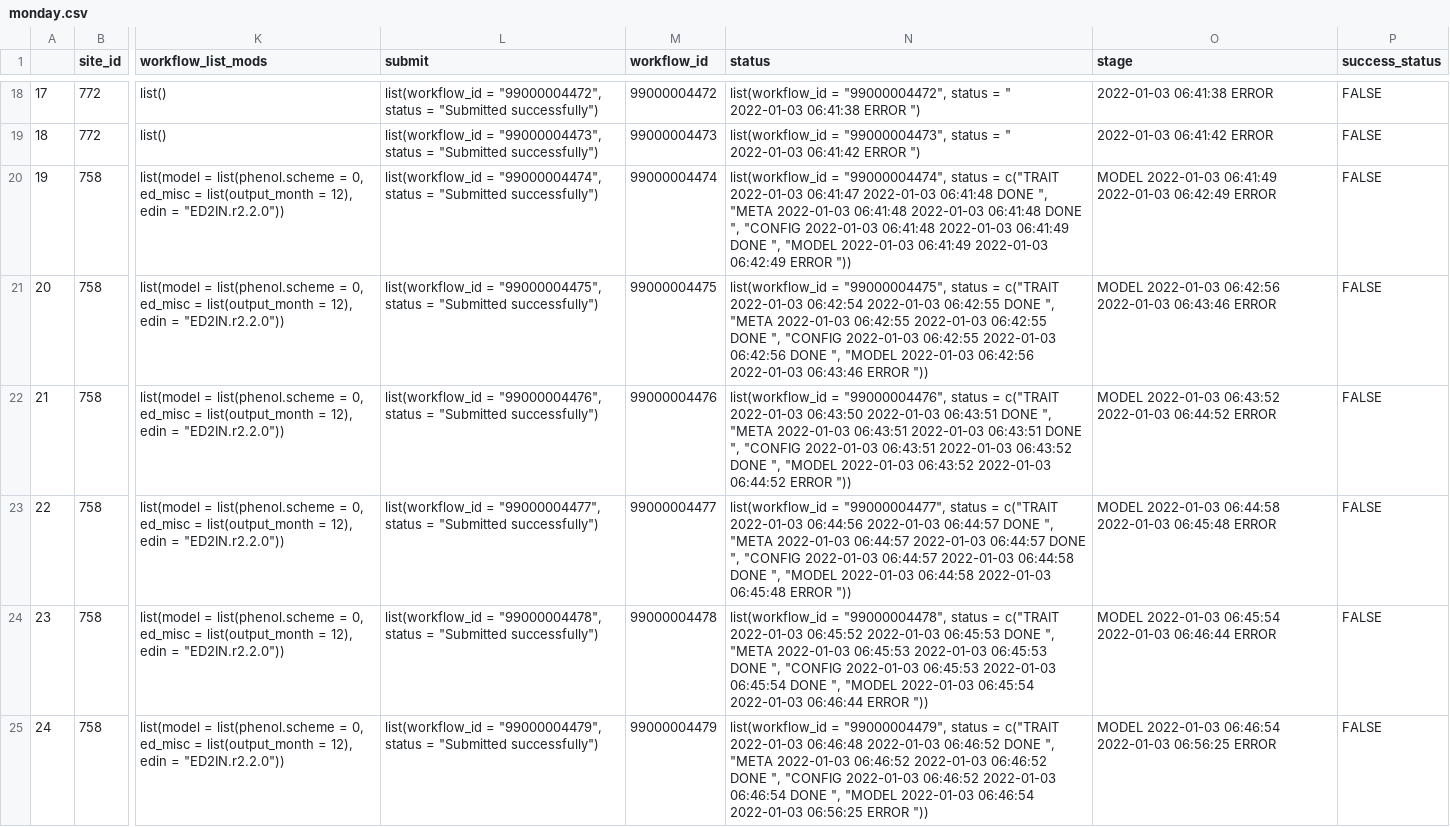
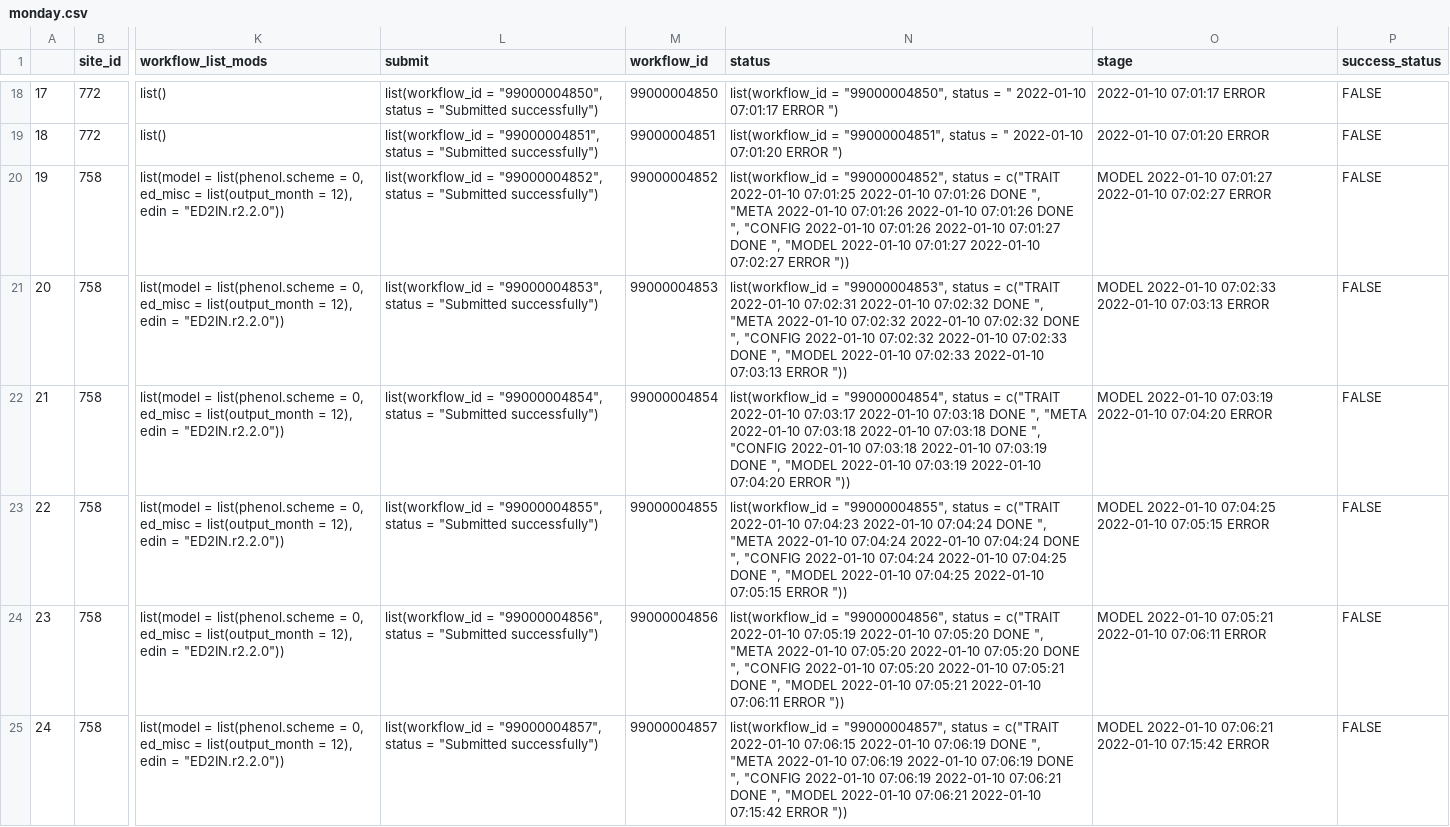
Before and after one commit to cryolune/pecan-status-board, a CSV file: data/monday.csv, drawn as a sheet; only a part is shown, gaps mark what is left out; the diff covers the shown part only; the diff names each change by its address in the sheet, - before the commit and + after, or states it on an @@ line.

```diff
--- a/data/monday.csv
+++ b/data/monday.csv
-L18 (submit): list(workflow_id = "99000004472", status =…
+L18 (submit): list(workflow_id = "99000004850", status =…
-M18 (workflow_id): 99000004472
+M18 (workflow_id): 99000004850
-N18 (status): list(workflow_id = "99000004472", status = " 2022-01-03 06:41:38 ERROR ")
+N18 (status): list(workflow_id = "99000004850", status = " 2022-01-10 07:01:17 ERROR ")
-O18 (stage): 2022-01-03 06:41:38 ERROR
+O18 (stage): 2022-01-10 07:01:17 ERROR
-L19 (submit): list(workflow_id = "99000004473", status =…
+L19 (submit): list(workflow_id = "99000004851", status =…
-M19 (workflow_id): 99000004473
+M19 (workflow_id): 99000004851
-N19 (status): list(workflow_id = "99000004473", status = " 2022-01-03 06:41:42 ERROR ")
+N19 (status): list(workflow_id = "99000004851", status = " 2022-01-10 07:01:20 ERROR ")
-O19 (stage): 2022-01-03 06:41:42 ERROR
+O19 (stage): 2022-01-10 07:01:20 ERROR
-L20 (submit): list(workflow_id = "99000004474", status =…
+L20 (submit): list(workflow_id = "99000004852", status =…
-M20 (workflow_id): 99000004474
+M20 (workflow_id): 99000004852
-N20 (status): list(workflow_id = "99000004474", status = c("TRAIT 2022-01-03 06:41:47 2022-01-03 06:41:48 DONE ", "META 2022-01-03 06:41:48 2022-01-03 06:41:48 DONE ", "CONFIG 2022-01-03 06:41:48 2022-01-03 06:41:49 DONE ", "MODEL 2022-01-03 06:41:49 2022-01-03 06:42:49 ERROR "))
+N20 (status): list(workflow_id = "99000004852", status = c("TRAIT 2022-01-10 07:01:25 2022-01-10 07:01:26 DONE ", "META 2022-01-10 07:01:26 2022-01-10 07:01:26 DONE ", "CONFIG 2022-01-10 07:01:26 2022-01-10 07:01:27 DONE ", "MODEL 2022-01-10 07:01:27 2022-01-10 07:02:27 ERROR "))
-O20 (stage): MODEL 2022-01-03 06:41:49 2022-01-03 06:42:49 ERROR
+O20 (stage): MODEL 2022-01-10 07:01:27 2022-01-10 07:02:27 ERROR
-L21 (submit): list(workflow_id = "99000004475", status =…
+L21 (submit): list(workflow_id = "99000004853", status =…
-M21 (workflow_id): 99000004475
+M21 (workflow_id): 99000004853
-N21 (status): list(workflow_id = "99000004475", status = c("TRAIT 2022-01-03 06:42:54 2022-01-03 06:42:55 DONE ", "META 2022-01-03 06:42:55 2022-01-03 06:42:55 DONE ", "CONFIG 2022-01-03 06:42:55 2022-01-03 06:42:56 DONE ", "MODEL 2022-01-03 06:42:56 2022-01-03 06:43:46 ERROR "))
+N21 (status): list(workflow_id = "99000004853", status = c("TRAIT 2022-01-10 07:02:31 2022-01-10 07:02:32 DONE ", "META 2022-01-10 07:02:32 2022-01-10 07:02:32 DONE ", "CONFIG 2022-01-10 07:02:32 2022-01-10 07:02:33 DONE ", "MODEL 2022-01-10 07:02:33 2022-01-10 07:03:13 ERROR "))
-O21 (stage): MODEL 2022-01-03 06:42:56 2022-01-03 06:43:46 ERROR
+O21 (stage): MODEL 2022-01-10 07:02:33 2022-01-10 07:03:13 ERROR
-L22 (submit): list(workflow_id = "99000004476", status =…
+L22 (submit): list(workflow_id = "99000004854", status =…
-M22 (workflow_id): 99000004476
+M22 (workflow_id): 99000004854
-N22 (status): list(workflow_id = "99000004476", status = c("TRAIT 2022-01-03 06:43:50 2022-01-03 06:43:51 DONE ", "META 2022-01-03 06:43:51 2022-01-03 06:43:51 DONE ", "CONFIG 2022-01-03 06:43:51 2022-01-03 06:43:52 DONE ", "MODEL 2022-01-03 06:43:52 2022-01-03 06:44:52 ERROR "))
+N22 (status): list(workflow_id = "99000004854", status = c("TRAIT 2022-01-10 07:03:17 2022-01-10 07:03:18 DONE ", "META 2022-01-10 07:03:18 2022-01-10 07:03:18 DONE ", "CONFIG 2022-01-10 07:03:18 2022-01-10 07:03:19 DONE ", "MODEL 2022-01-10 07:03:19 2022-01-10 07:04:20 ERROR "))
-O22 (stage): MODEL 2022-01-03 06:43:52 2022-01-03 06:44:52 ERROR
+O22 (stage): MODEL 2022-01-10 07:03:19 2022-01-10 07:04:20 ERROR
-L23 (submit): list(workflow_id = "99000004477", status =…
+L23 (submit): list(workflow_id = "99000004855", status =…
-M23 (workflow_id): 99000004477
+M23 (workflow_id): 99000004855
-N23 (status): list(workflow_id = "99000004477", status = c("TRAIT 2022-01-03 06:44:56 2022-01-03 06:44:57 DONE ", "META 2022-01-03 06:44:57 2022-01-03 06:44:57 DONE ", "CONFIG 2022-01-03 06:44:57 2022-01-03 06:44:58 DONE ", "MODEL 2022-01-03 06:44:58 2022-01-03 06:45:48 ERROR "))
+N23 (status): list(workflow_id = "99000004855", status = c("TRAIT 2022-01-10 07:04:23 2022-01-10 07:04:24 DONE ", "META 2022-01-10 07:04:24 2022-01-10 07:04:24 DONE ", "CONFIG 2022-01-10 07:04:24 2022-01-10 07:04:25 DONE ", "MODEL 2022-01-10 07:04:25 2022-01-10 07:05:15 ERROR "))
-O23 (stage): MODEL 2022-01-03 06:44:58 2022-01-03 06:45:48 ERROR
+O23 (stage): MODEL 2022-01-10 07:04:25 2022-01-10 07:05:15 ERROR
-L24 (submit): list(workflow_id = "99000004478", status =…
+L24 (submit): list(workflow_id = "99000004856", status =…
-M24 (workflow_id): 99000004478
+M24 (workflow_id): 99000004856
-N24 (status): list(workflow_id = "99000004478", status = c("TRAIT 2022-01-03 06:45:52 2022-01-03 06:45:53 DONE ", "META 2022-01-03 06:45:53 2022-01-03 06:45:53 DONE ", "CONFIG 2022-01-03 06:45:53 2022-01-03 06:45:54 DONE ", "MODEL 2022-01-03 06:45:54 2022-01-03 06:46:44 ERROR "))
+N24 (status): list(workflow_id = "99000004856", status = c("TRAIT 2022-01-10 07:05:19 2022-01-10 07:05:20 DONE ", "META 2022-01-10 07:05:20 2022-01-10 07:05:20 DONE ", "CONFIG 2022-01-10 07:05:20 2022-01-10 07:05:21 DONE ", "MODEL 2022-01-10 07:05:21 2022-01-10 07:06:11 ERROR "))
-O24 (stage): MODEL 2022-01-03 06:45:54 2022-01-03 06:46:44 ERROR
+O24 (stage): MODEL 2022-01-10 07:05:21 2022-01-10 07:06:11 ERROR
-L25 (submit): list(workflow_id = "99000004479", status =…
+L25 (submit): list(workflow_id = "99000004857", status =…
-M25 (workflow_id): 99000004479
+M25 (workflow_id): 99000004857
-N25 (status): list(workflow_id = "99000004479", status = c("TRAIT 2022-01-03 06:46:48 2022-01-03 06:46:52 DONE ", "META 2022-01-03 06:46:52 2022-01-03 06:46:52 DONE ", "CONFIG 2022-01-03 06:46:52 2022-01-03 06:46:54 DONE ", "MODEL 2022-01-03 06:46:54 2022-01-03 06:56:25 ERROR "))
+N25 (status): list(workflow_id = "99000004857", status = c("TRAIT 2022-01-10 07:06:15 2022-01-10 07:06:19 DONE ", "META 2022-01-10 07:06:19 2022-01-10 07:06:19 DONE ", "CONFIG 2022-01-10 07:06:19 2022-01-10 07:06:21 DONE ", "MODEL 2022-01-10 07:06:21 2022-01-10 07:15:42 ERROR "))
-O25 (stage): MODEL 2022-01-03 06:46:54 2022-01-03 06:56:25 ERROR
+O25 (stage): MODEL 2022-01-10 07:06:21 2022-01-10 07:15:42 ERROR
```
Also changed, not shown: 76 edited cells elsewhere in this file.
